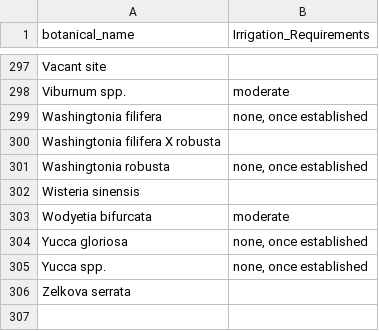
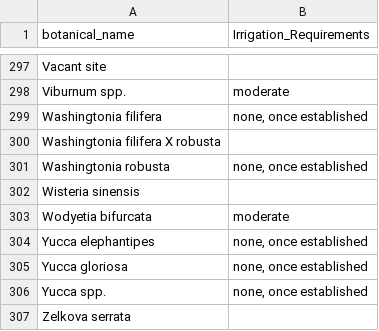
Before and after one commit to Public-Tree-Map/public-tree-map-data-pipeline, a CSV file: data/irrigation_requirements.csv, drawn as a sheet; only a part is shown, gaps mark what is left out; the diff names each change by its address in the sheet, - before the commit and + after, or states it on an @@ line.

Commit message:
add Yucca elephantipes

```diff
--- a/data/irrigation_requirements.csv
+++ b/data/irrigation_requirements.csv
+row 304: Yucca elephantipes | none, once established
```
